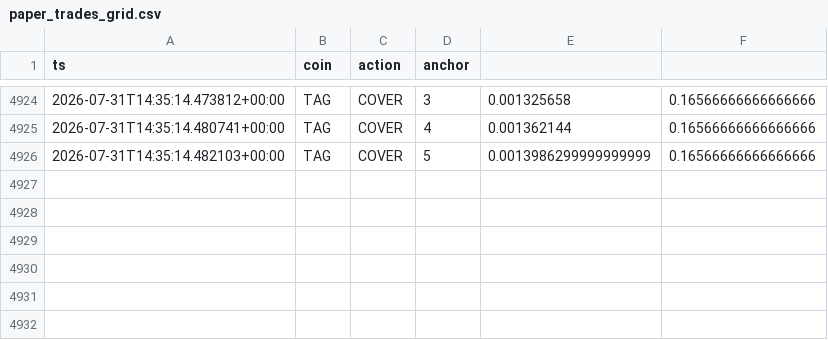
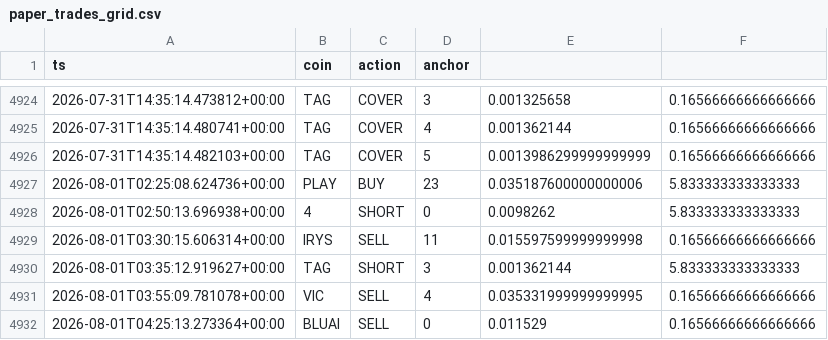
Before and after one commit to AlexeyKharin06/bots-cluster-, a CSV file: memory/trade/paper_v1/paper_trades_grid.csv, drawn as a sheet; only a part is shown, gaps mark what is left out; the diff names each change by its address in the sheet, - before the commit and + after, or states it on an @@ line.

Commit message:
trade paper_v1 auto 2026-08-01_06:17

```diff
--- a/memory/trade/paper_v1/paper_trades_grid.csv
+++ b/memory/trade/paper_v1/paper_trades_grid.csv
+row 4927: 2026-08-01T02:25:08.624736+00:00 | PLAY | BUY | 23 | 0.035187600000000006 | 5.833333333333333
+row 4928: 2026-08-01T02:50:13.696938+00:00 | 4 | SHORT | 0 | 0.0098262 | 5.833333333333333
+row 4929: 2026-08-01T03:30:15.606314+00:00 | IRYS | SELL | 11 | 0.015597599999999998 | 0.16566666666666666
+row 4930: 2026-08-01T03:35:12.919627+00:00 | TAG | SHORT | 3 | 0.001362144 | 5.833333333333333
+row 4931: 2026-08-01T03:55:09.781078+00:00 | VIC | SELL | 4 | 0.035331999999999995 | 0.16566666666666666
+row 4932: 2026-08-01T04:25:13.273364+00:00 | BLUAI | SELL | 0 | 0.011529 | 0.16566666666666666
```
Also changed, not shown: memory/trade/paper_v1/paper_trades_P.csv, memory/trade/paper_v1/paper_trades_breakout.csv, 14 other files.
